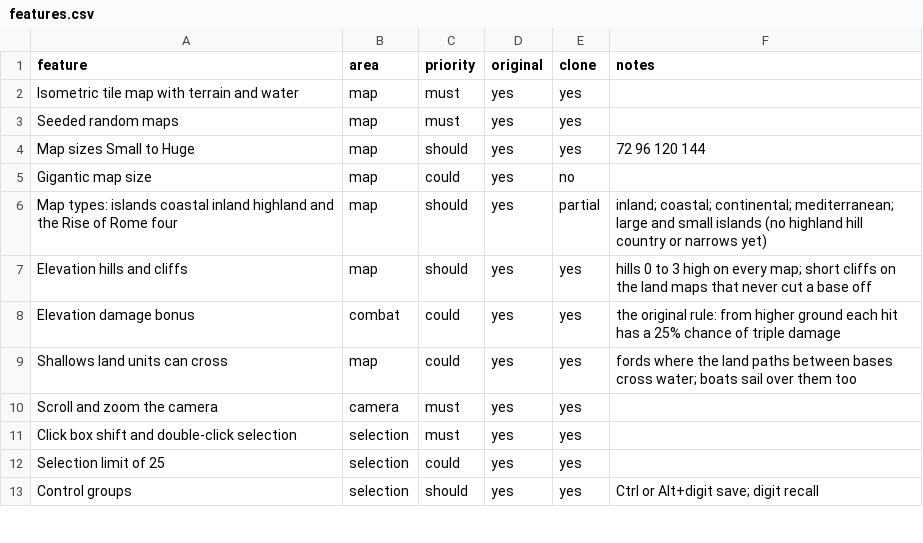
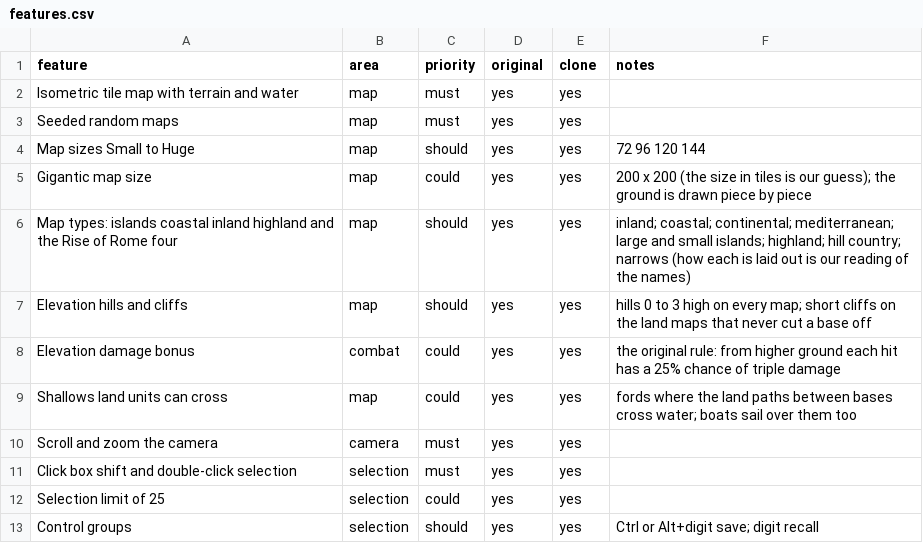
Before and after one commit to nkocvodoi/BronzeDawn, a CSV file: replica/features.csv, drawn as a sheet; only a part is shown.

```diff
--- a/replica/features.csv
+++ b/replica/features.csv
@@ -4,4 +4,4 @@ Seeded random maps,map,must,yes,yes,
 Map sizes Small to Huge,map,should,yes,yes,72 96 120 144
-Gigantic map size,map,could,yes,no,
-Map types: islands coastal inland highland and the Rise of Rome four,map,should,yes,partial,inland; coastal; continental; mediterranean; large and small islands (no highland hill country or narrows yet)
+Gigantic map size,map,could,yes,yes,200 x 200 (the size in tiles is our guess); the ground is drawn piece by piece
+Map types: islands coastal inland highland and the Rise of Rome four,map,should,yes,yes,inland; coastal; continental; mediterranean; large and small islands; highland; hill country; narrows (how each is laid out is our reading of the names)
 Elevation hills and cliffs,map,should,yes,yes,hills 0 to 3 high on every map; short cliffs on the land maps that never cut a base off
```
Also changed, not shown: 8 other files.
